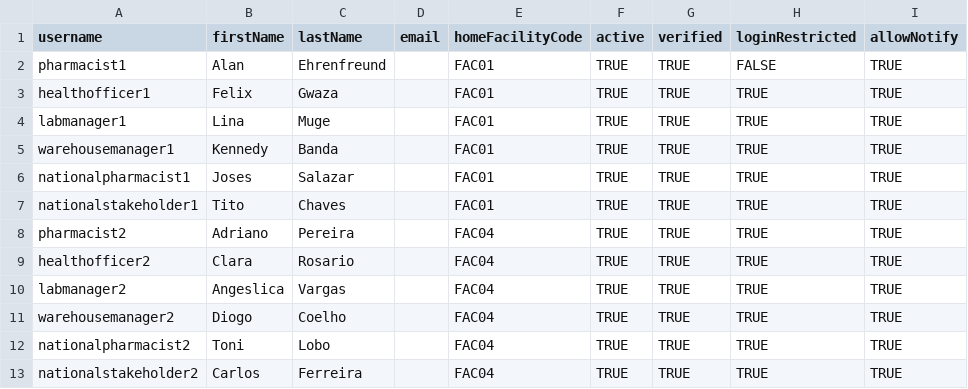
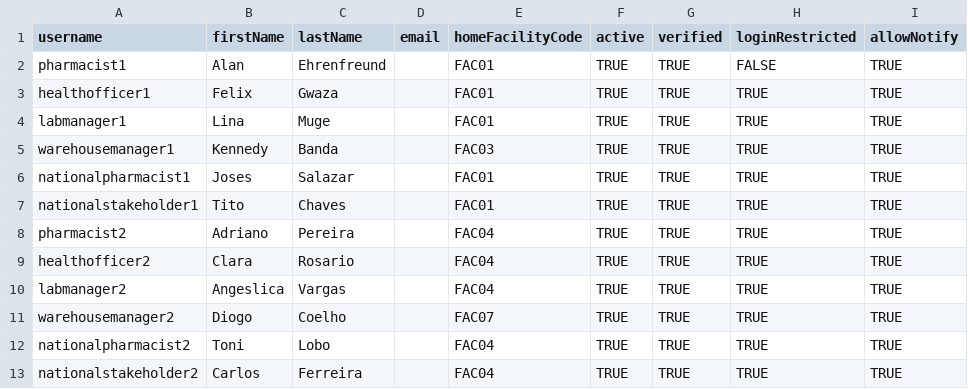
Before and after one commit to OpenLMIS-COVID/covid-configuration, a CSV file: demo-data/Users.csv, drawn as a sheet; only a part is shown; the diff names each change by its address in the sheet, - before the commit and + after, or states it on an @@ line.

Commit message:
COV-40 Changed home facility for warehouse managers

```diff
--- a/demo-data/Users.csv
+++ b/demo-data/Users.csv
-E5 (homeFacilityCode): FAC01
+E5 (homeFacilityCode): FAC03
-E11 (homeFacilityCode): FAC04
+E11 (homeFacilityCode): FAC07
```
